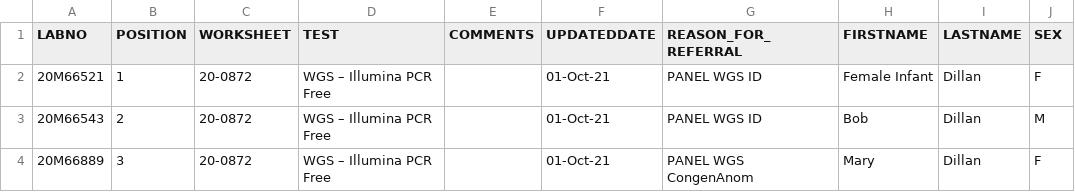
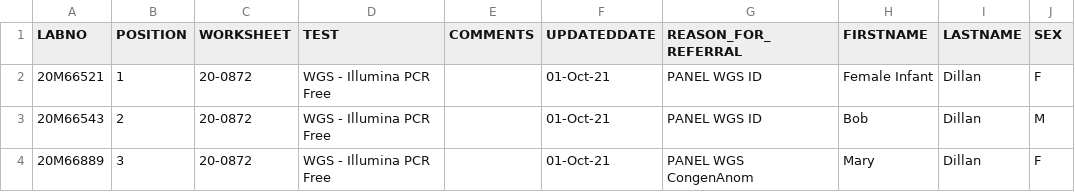
Before and after one commit to AWGL/auto_qc, a CSV file: sample_sheet/example_shire_queries/wgs_pcrfree_shire_query.csv, drawn as a sheet.

Commit message:
typo fix in wgs example

```diff
--- a/sample_sheet/example_shire_queries/wgs_pcrfree_shire_query.csv
+++ b/sample_sheet/example_shire_queries/wgs_pcrfree_shire_query.csv
@@ -1,4 +1,4 @@
 LABNO,POSITION,WORKSHEET,TEST,COMMENTS,UPDATEDDATE,REASON_FOR_REFERRAL,FIRSTNAME,LASTNAME,SEX
-20M66521,1,20-0872,WGS – Illumina PCR Free,,01-Oct-21,PANEL WGS ID,Female Infant,Dillan,F
-20M66543,2,20-0872,WGS – Illumina PCR Free,,01-Oct-21,PANEL WGS ID,Bob,Dillan,M
-20M66889,3,20-0872,WGS – Illumina PCR Free,,01-Oct-21,PANEL WGS CongenAnom,Mary,Dillan,F
+20M66521,1,20-0872,WGS - Illumina PCR Free,,01-Oct-21,PANEL WGS ID,Female Infant,Dillan,F
+20M66543,2,20-0872,WGS - Illumina PCR Free,,01-Oct-21,PANEL WGS ID,Bob,Dillan,M
+20M66889,3,20-0872,WGS - Illumina PCR Free,,01-Oct-21,PANEL WGS CongenAnom,Mary,Dillan,F
```
